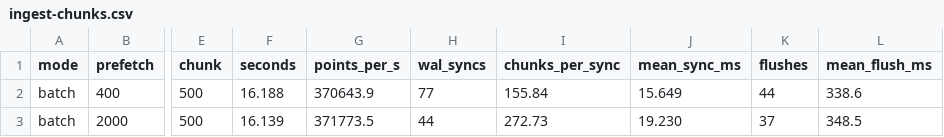
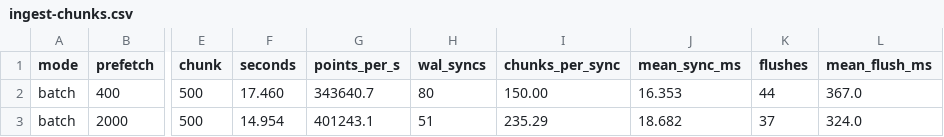
Before and after one commit to metricq/metricq-db-hta-s3, a CSV file: measurements/perf-2026-10-07/ingest-chunks.csv, drawn as a sheet; only a part is shown, gaps mark what is left out; the diff names each change by its address in the sheet, - before the commit and + after, or states it on an @@ line.

```diff
--- a/measurements/perf-2026-10-07/ingest-chunks.csv
+++ b/measurements/perf-2026-10-07/ingest-chunks.csv
-F2 (seconds): 16.188
+F2 (seconds): 17.460
-G2 (points_per_s): 370643.9
+G2 (points_per_s): 343640.7
-H2 (wal_syncs): 77
+H2 (wal_syncs): 80
-I2 (chunks_per_sync): 155.84
+I2 (chunks_per_sync): 150.00
-J2 (mean_sync_ms): 15.649
+J2 (mean_sync_ms): 16.353
-L2 (mean_flush_ms): 338.6
+L2 (mean_flush_ms): 367.0
-F3 (seconds): 16.139
+F3 (seconds): 14.954
-G3 (points_per_s): 371773.5
+G3 (points_per_s): 401243.1
-H3 (wal_syncs): 44
+H3 (wal_syncs): 51
-I3 (chunks_per_sync): 272.73
+I3 (chunks_per_sync): 235.29
-J3 (mean_sync_ms): 19.230
+J3 (mean_sync_ms): 18.682
-L3 (mean_flush_ms): 348.5
+L3 (mean_flush_ms): 324.0
```
Also changed, not shown: measurements/perf-2026-10-07/catchup.csv, measurements/perf-2026-10-07/query-matrix-100sa.csv, 13 other files.
